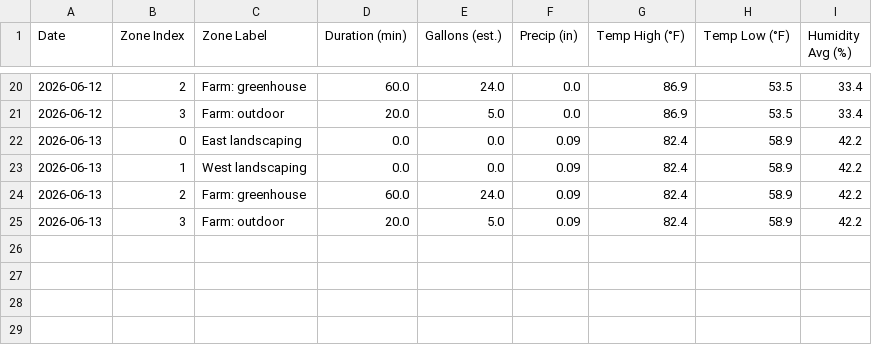
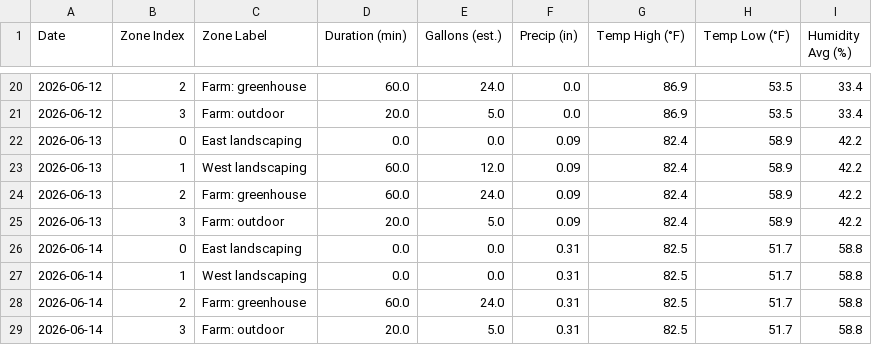
Before and after one commit to townsite-urban-farm/tuf-irrigation-data, a CSV file: reports/weekly/2026-W24.csv, drawn as a sheet; only a part is shown, gaps mark what is left out.

```diff
--- a/reports/weekly/2026-W24.csv
+++ b/reports/weekly/2026-W24.csv
@@ -22,4 +22,8 @@ Date,Zone Index,Zone Label,Duration (min),Gallons (est.),Precip (in),Temp High (
 2026-06-13,0,East landscaping,0.0,0.0,0.09,82.4,58.9,42.2
-2026-06-13,1,West landscaping,0.0,0.0,0.09,82.4,58.9,42.2
+2026-06-13,1,West landscaping,60.0,12.0,0.09,82.4,58.9,42.2
 2026-06-13,2,Farm: greenhouse,60.0,24.0,0.09,82.4,58.9,42.2
 2026-06-13,3,Farm: outdoor,20.0,5.0,0.09,82.4,58.9,42.2
+2026-06-14,0,East landscaping,0.0,0.0,0.31,82.5,51.7,58.8
+2026-06-14,1,West landscaping,0.0,0.0,0.31,82.5,51.7,58.8
+2026-06-14,2,Farm: greenhouse,60.0,24.0,0.31,82.5,51.7,58.8
+2026-06-14,3,Farm: outdoor,20.0,5.0,0.31,82.5,51.7,58.8
```
Also changed, not shown: reports/all-weeks.csv, 2 other files.
